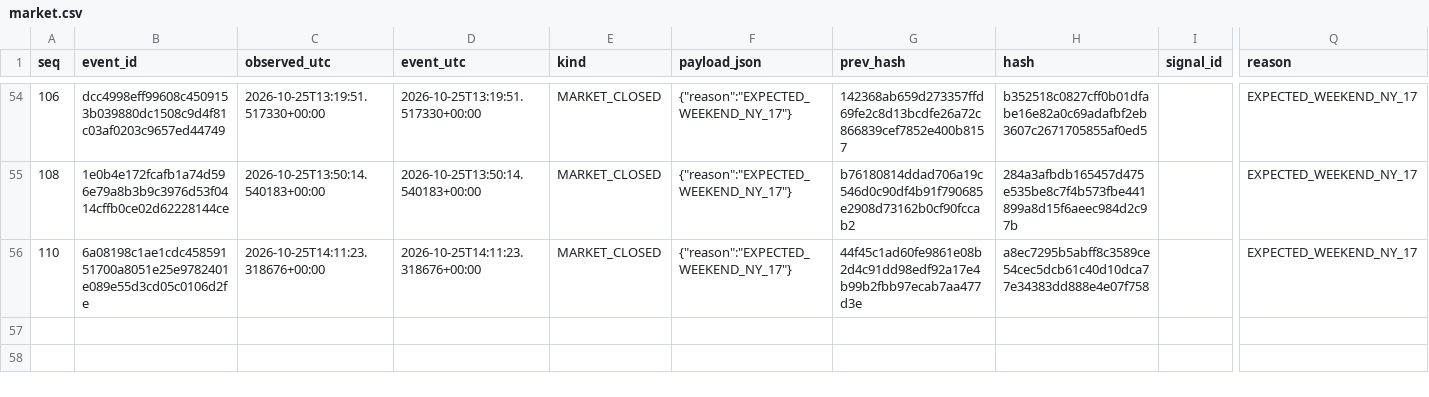
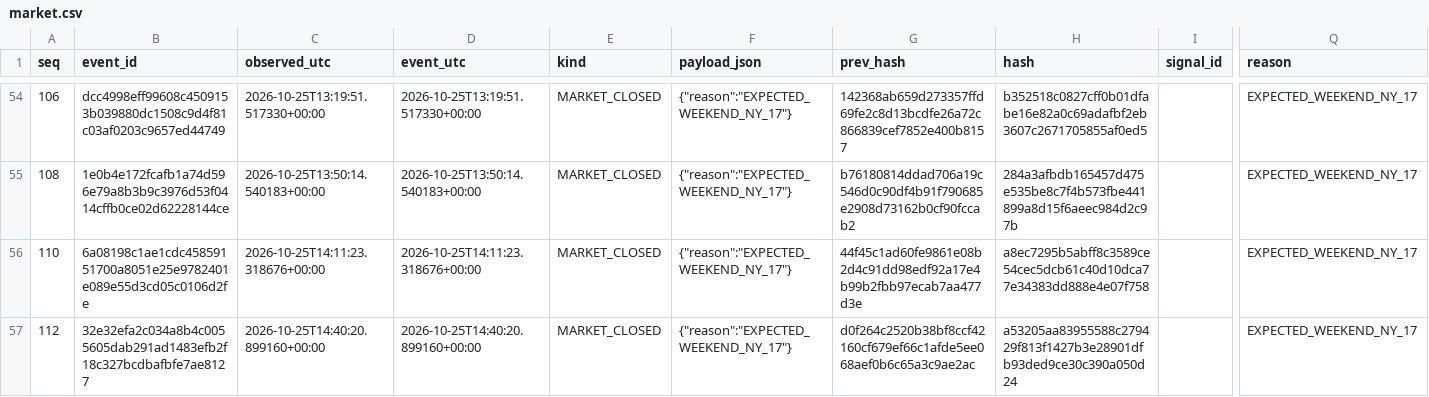
Before and after one commit to cardenm1/fx-signals-bot, a CSV file: session/market.csv, drawn as a sheet; only a part is shown, gaps mark what is left out; rows hold the shown columns only; the diff names each change by its address in the sheet, - before the commit and + after, or states it on an @@ line.

```diff
--- a/session/market.csv
+++ b/session/market.csv
+row 57: 112 | 32e32efa2c034a8b4c0055605dab291ad1483efb2f18c327bcdbafbfe7ae8127 | 2026-10-25T14:40:20.899160+00:00 | 2026-10-25T14:40:20.899160+00:00 | MARKET_CLOSED | {"reason":"EXPECTED_WEEKEND_NY_17"} | d0f264c2520b38bf8ccf42160cf679ef66c1afde5ee068aef0b6c65a3c9ae2ac | a53205aa83955588c279429f813f1427b3e28901dfb93ded9ce30c390a050d24 |  | EXPECTED_WEEKEND_NY_17
```
Also changed, not shown: session/events.csv, session/stages.csv, 1 other file.
